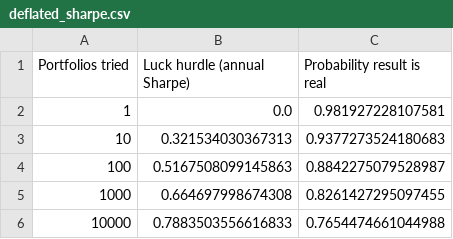
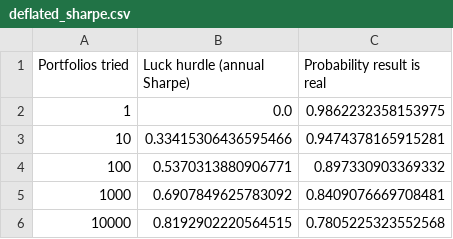
Before and after one commit to aparabhargava/beauty-fashion-risk-analyser, a CSV file: deflated_sharpe.csv, drawn as a sheet.

```diff
--- a/deflated_sharpe.csv
+++ b/deflated_sharpe.csv
@@ -1,6 +1,6 @@
 Portfolios tried,Luck hurdle (annual Sharpe),Probability result is real
-1,0.0,0.981927228107581
-10,0.321534030367313,0.9377273524180683
-100,0.5167508099145863,0.8842275079528987
-1000,0.664697998674308,0.8261427295097455
-10000,0.7883503556616833,0.7654474661044988
+1,0.0,0.9862232358153975
+10,0.33415306436595466,0.9474378165915281
+100,0.5370313880906771,0.897330903369332
+1000,0.6907849625783092,0.8409076669708481
+10000,0.8192902220564515,0.7805225323552568
```
Also changed, not shown: optimised_weights.csv, portfolio_summary.csv, 7 other files.
